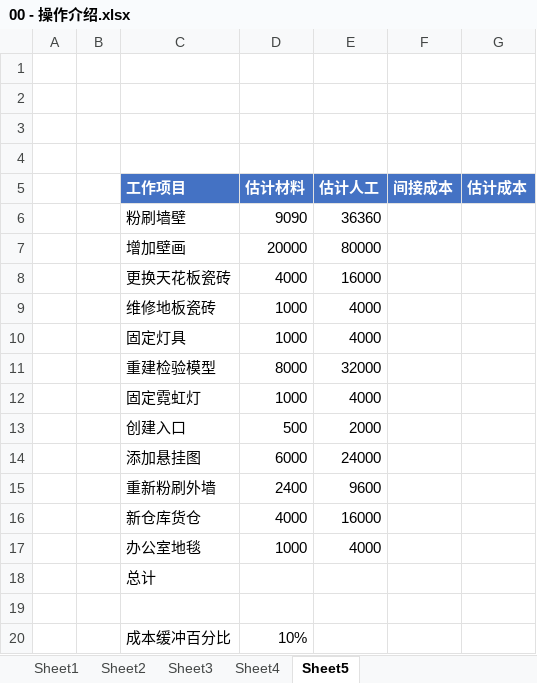
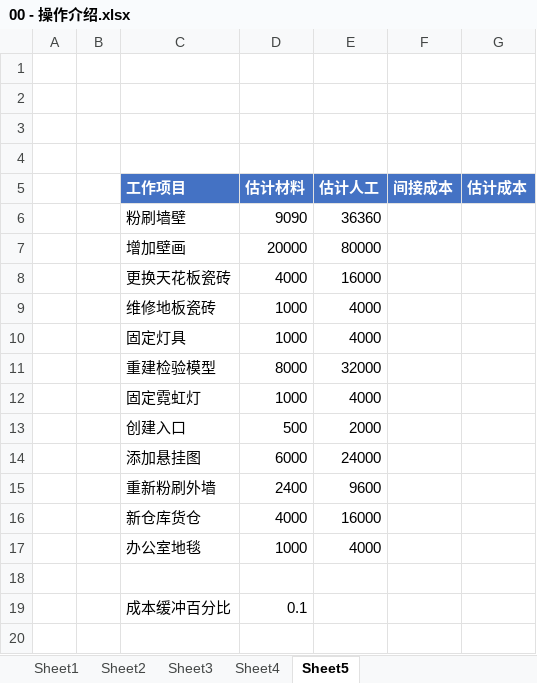
Before and after one commit to BigEgg/OfficeTraining, an Excel workbook: Excel动手实验室 - 材料/00 - 操作介绍.xlsx, sheet Sheet5, drawn as a sheet; values as stored, in another font and other column widths than the file's, no borders; removed rows and columns are numbered as before the commit, all else as after; the diff names each change by its address in the sheet, - before the commit and + after, or states it on an @@ line.

Commit message:
Update the excel example

```diff
--- a/Excel动手实验室 - 材料/00 - 操作介绍.xlsx (sheet Sheet5)
+++ b/Excel动手实验室 - 材料/00 - 操作介绍.xlsx (sheet Sheet5)
-row 18:  |  | 总计
-D19 (估计材料): 10%
+D19 (估计材料): 0.1
```
Also changed, not shown: sheet Sheet3.
